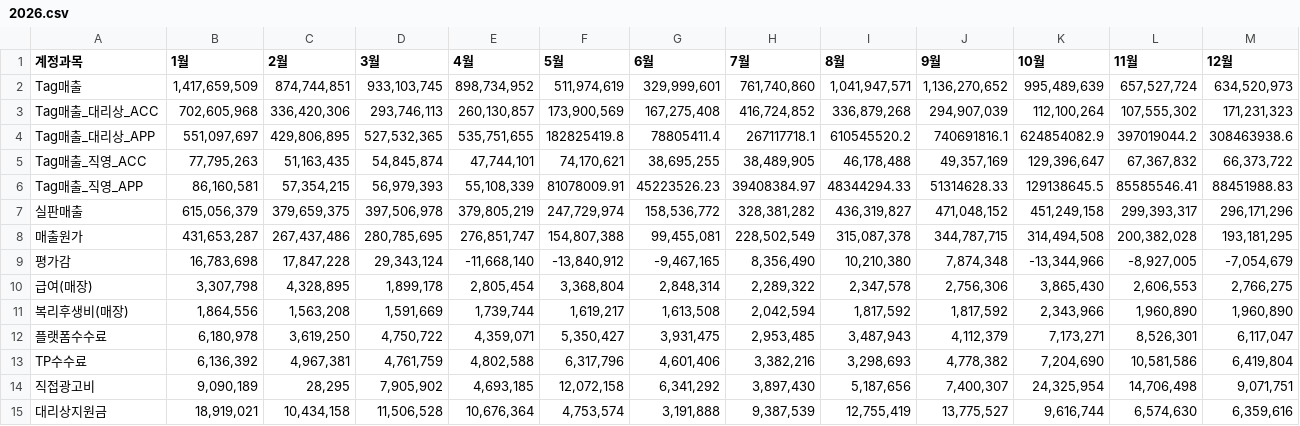
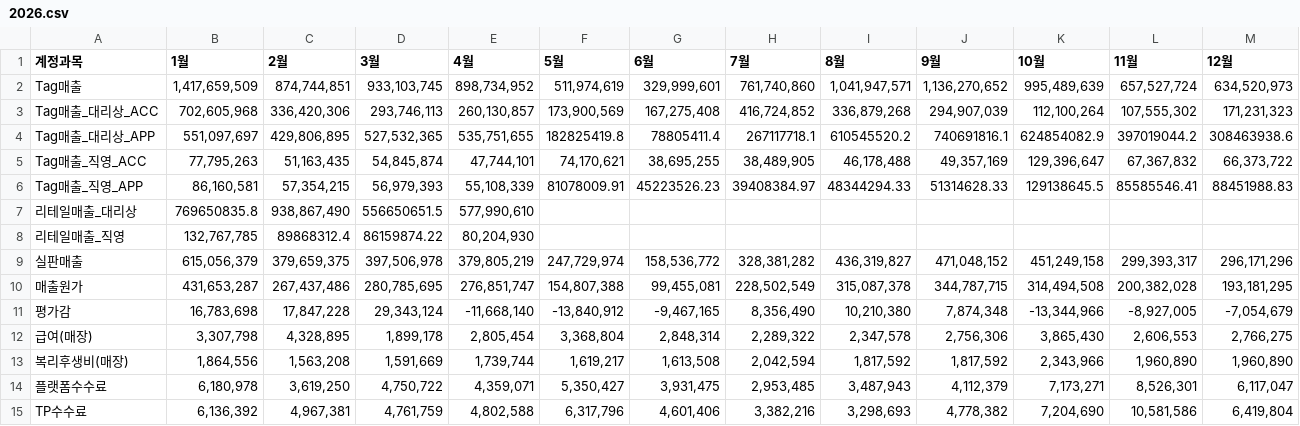
Before and after one commit to xuanm0221-dev/CNFS, a CSV file: 파일/PL_brand/mlb/2026.csv, drawn as a sheet; only a part is shown; the shorter side is filled out with more unchanged rows.

```diff
--- a/파일/PL_brand/mlb/2026.csv
+++ b/파일/PL_brand/mlb/2026.csv
@@ -6,2 +6,4 @@ Tag매출_직영_ACC,"77,795,263","51,163,435","54,845,874","47,744,101","74,170
 Tag매출_직영_APP,"86,160,581","57,354,215","56,979,393","55,108,339",81078009.91,45223526.23,39408384.97,48344294.33,51314628.33,129138645.5,85585546.41,88451988.83
+리테일매출_대리상,769650835.8,"938,867,490",556650651.5,"577,990,610",,,,,,,,
+리테일매출_직영,"132,767,785",89868312.4,86159874.22,"80,204,930",,,,,,,,
 실판매출,"615,056,379","379,659,375","397,506,978","379,805,219","247,729,974","158,536,772","328,381,282","436,319,827","471,048,152","451,249,158","299,393,317","296,171,296"
```
Also changed, not shown: 파일/PL_brand/discovery/2026.csv, 파일/PL_brand/kids/2026.csv, 13 other files.
